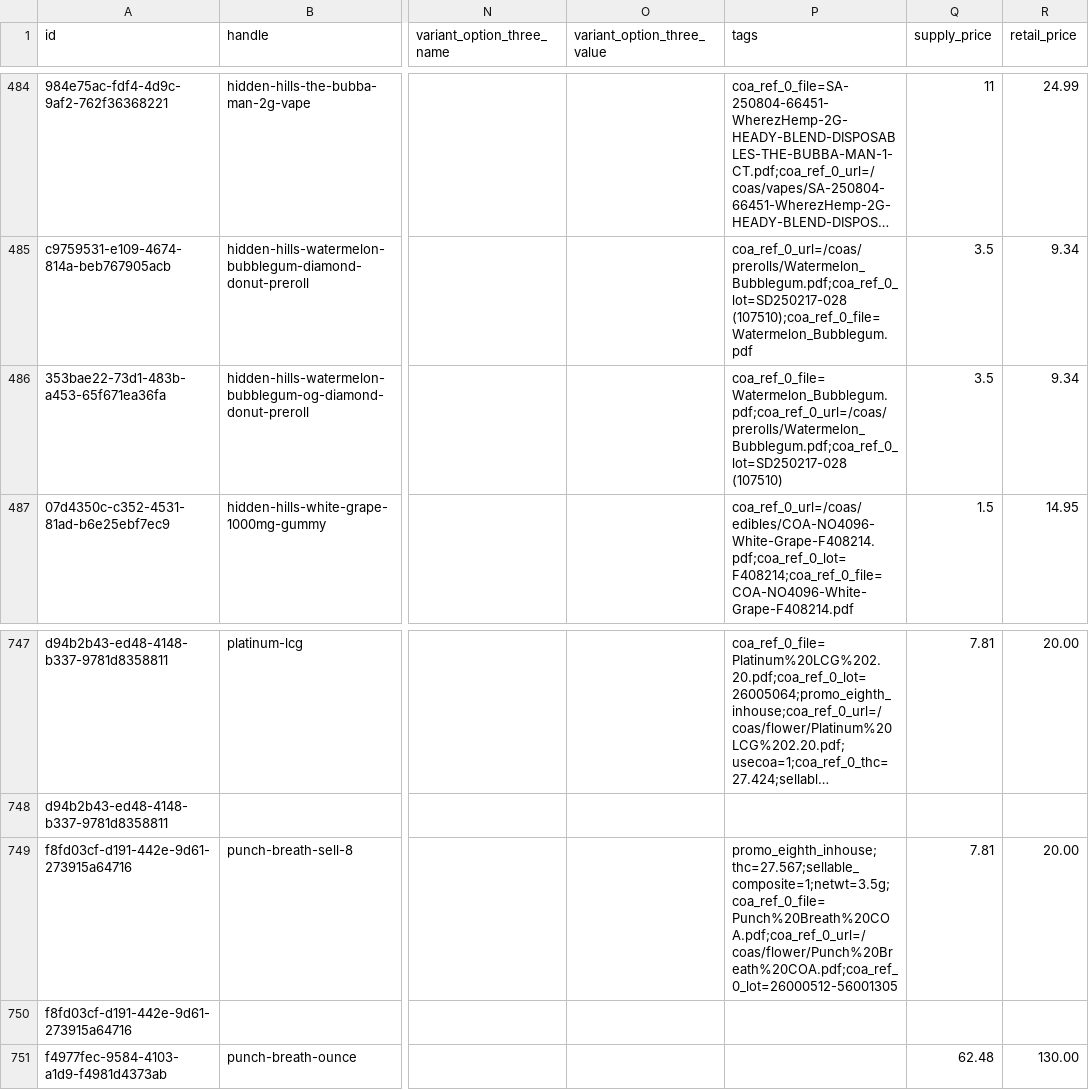
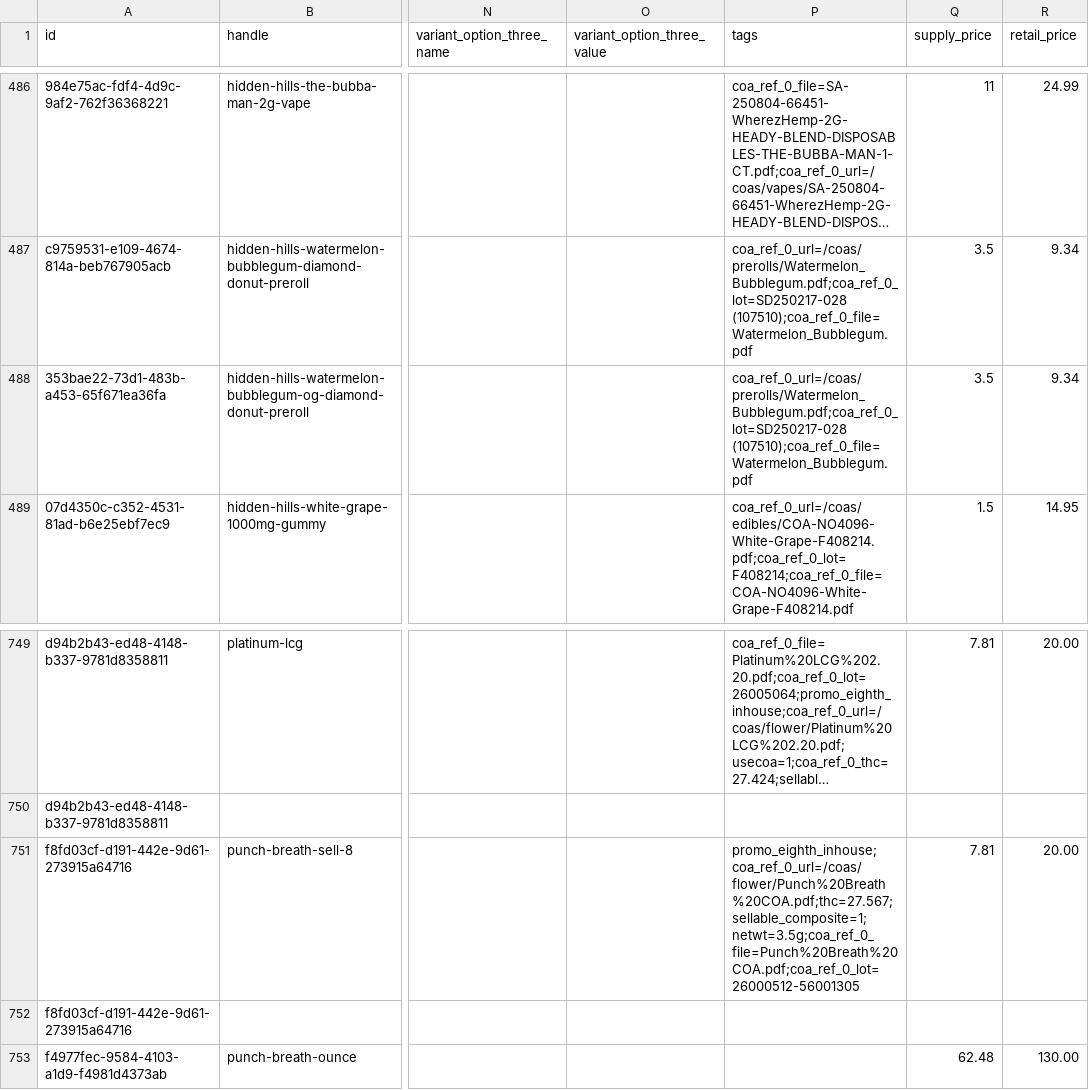
Before and after one commit to dreadknought/coa-directory, a CSV file: data/skus.csv, drawn as a sheet; only a part is shown, gaps mark what is left out; long unchanged cells end in …; addresses are those after the commit; the diff covers the shown part only; the diff names each change by its address in the sheet, - before the commit and + after, or states it on an @@ line.

```diff
--- a/data/skus.csv
+++ b/data/skus.csv
-P488 (tags): coa_ref_0_file=Watermelon_Bubblegum.pdf;coa_ref_0_url=/coas/prerolls/Watermelon_Bubblegum.pdf;coa_ref_0_lot=SD250217-028 (107510)
+P488 (tags): coa_ref_0_url=/coas/prerolls/Watermelon_Bubblegum.pdf;coa_ref_0_lot=SD250217-028 (107510);coa_ref_0_file=Watermelon_Bubblegum.pdf
-P751 (tags): promo_eighth_inhouse;thc=27.567;sellable_composite=1;netwt=3.5g;coa_ref_0_file=Punch%20Breath%20COA.pdf;coa_ref_0_url=/coas/flower/Punch%20Breath%20COA.pdf;coa_ref_0_lot=26000512-56001305
+P751 (tags): promo_eighth_inhouse;coa_ref_0_url=/coas/flower/Punch%20Breath%20COA.pdf;thc=27.567;sellable_composite=1;netwt=3.5g;coa_ref_0_file=Punch%20Breath%20COA.pdf;coa_ref_0_lot=26000512-56001305
```
Also changed, not shown: 9 added rows and 10 edited cells elsewhere in this file, 2 other files.
